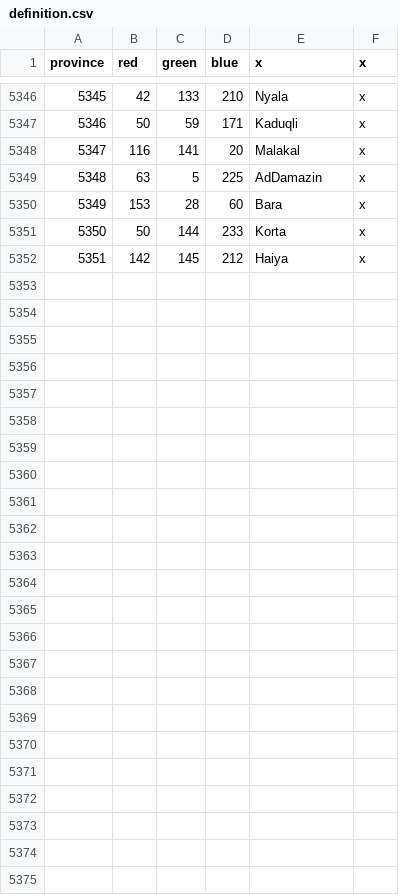
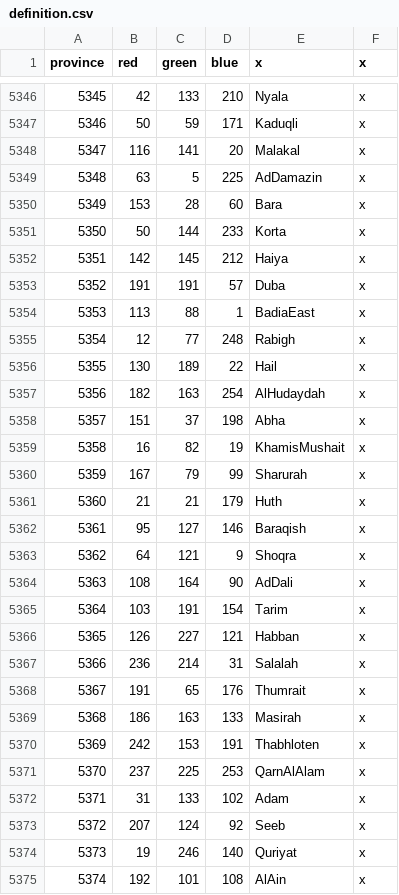
Before and after one commit to claivin/MoreReligions, a CSV file: map/definition.csv, drawn as a sheet; only a part is shown, gaps mark what is left out; the diff names each change by its address in the sheet, - before the commit and + after, or states it on an @@ line.

```diff
--- a/map/definition.csv
+++ b/map/definition.csv
+row 5353: 5352 | 191 | 191 | 57 | Duba | x
+row 5354: 5353 | 113 | 88 | 1 | BadiaEast | x
+row 5355: 5354 | 12 | 77 | 248 | Rabigh | x
+row 5356: 5355 | 130 | 189 | 22 | Hail | x
+row 5357: 5356 | 182 | 163 | 254 | AlHudaydah | x
+row 5358: 5357 | 151 | 37 | 198 | Abha | x
+row 5359: 5358 | 16 | 82 | 19 | KhamisMushait | x
+row 5360: 5359 | 167 | 79 | 99 | Sharurah | x
+row 5361: 5360 | 21 | 21 | 179 | Huth | x
+row 5362: 5361 | 95 | 127 | 146 | Baraqish | x
+row 5363: 5362 | 64 | 121 | 9 | Shoqra | x
+row 5364: 5363 | 108 | 164 | 90 | AdDali | x
+row 5365: 5364 | 103 | 191 | 154 | Tarim | x
+row 5366: 5365 | 126 | 227 | 121 | Habban | x
+row 5367: 5366 | 236 | 214 | 31 | Salalah | x
+row 5368: 5367 | 191 | 65 | 176 | Thumrait | x
+row 5369: 5368 | 186 | 163 | 133 | Masirah | x
+row 5370: 5369 | 242 | 153 | 191 | Thabhloten | x
+row 5371: 5370 | 237 | 225 | 253 | QarnAlAlam | x
+row 5372: 5371 | 31 | 133 | 102 | Adam | x
+row 5373: 5372 | 207 | 124 | 92 | Seeb | x
+row 5374: 5373 | 19 | 246 | 140 | Quriyat | x
+row 5375: 5374 | 192 | 101 | 108 | AlAin | x
```
Also changed, not shown: map/adjacencies.csv, 10 other files.
